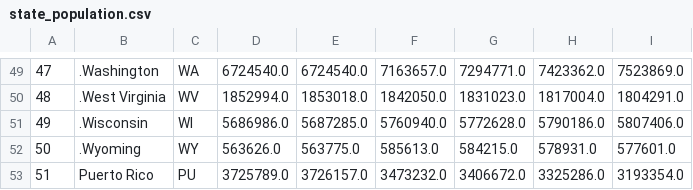
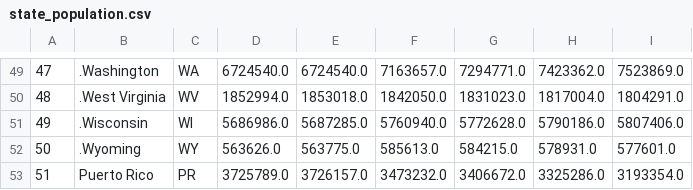
Before and after one commit to Rshn8411/ETL_project, a CSV file: resources/state_population.csv, drawn as a sheet; only a part is shown, gaps mark what is left out.

```diff
--- a/resources/state_population.csv
+++ b/resources/state_population.csv
@@ -52,2 +52,2 @@
 50,.Wyoming,WY,563626.0,563775.0,585613.0,584215.0,578931.0,577601.0
-51,Puerto Rico,PU,3725789.0,3726157.0,3473232.0,3406672.0,3325286.0,3193354.0
+51,Puerto Rico,PR,3725789.0,3726157.0,3473232.0,3406672.0,3325286.0,3193354.0
```
Also changed, not shown: resources/award_amount_coc.csv, 8 other files.
